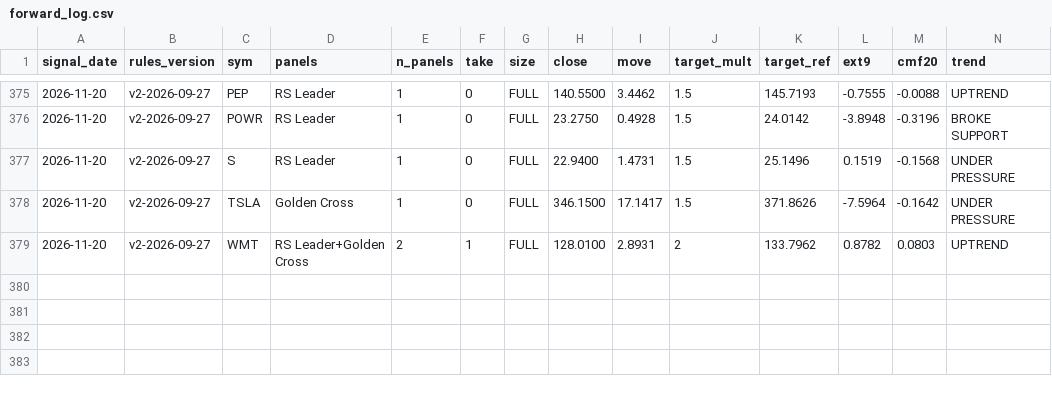
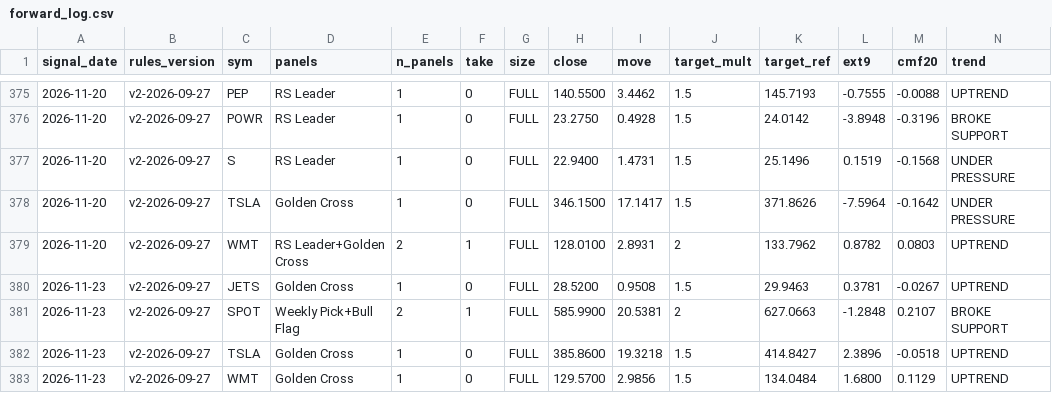
Before and after one commit to Moopheus1/Basket-Command-Centre-3, a CSV file: docs/forward_log.csv, drawn as a sheet; only a part is shown, gaps mark what is left out; rows hold the shown columns only; the diff names each change by its address in the sheet, - before the commit and + after, or states it on an @@ line.

```diff
--- a/docs/forward_log.csv
+++ b/docs/forward_log.csv
+row 380: 2026-11-23 | v2-2026-09-27 | JETS | Golden Cross | 1 | 0 | FULL | 28.5200 | 0.9508 | 1.5 | 29.9463 | 0.3781 | -0.0267 | UPTREND
+row 381: 2026-11-23 | v2-2026-09-27 | SPOT | Weekly Pick+Bull Flag | 2 | 1 | FULL | 585.9900 | 20.5381 | 2 | 627.0663 | -1.2848 | 0.2107 | BROKE SUPPORT
+row 382: 2026-11-23 | v2-2026-09-27 | TSLA | Golden Cross | 1 | 0 | FULL | 385.8600 | 19.3218 | 1.5 | 414.8427 | 2.3896 | -0.0518 | UPTREND
+row 383: 2026-11-23 | v2-2026-09-27 | WMT | Golden Cross | 1 | 0 | FULL | 129.5700 | 2.9856 | 1.5 | 134.0484 | 1.6800 | 0.1129 | UPTREND
```
Also changed, not shown: docs/forward_results.csv, 1 other file.
